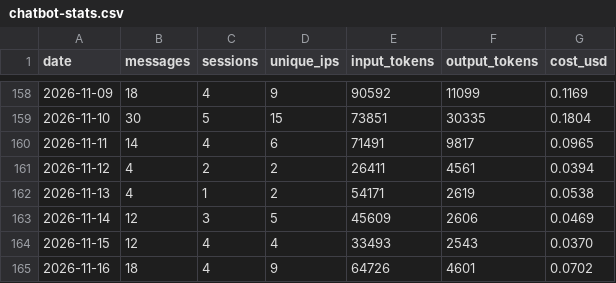
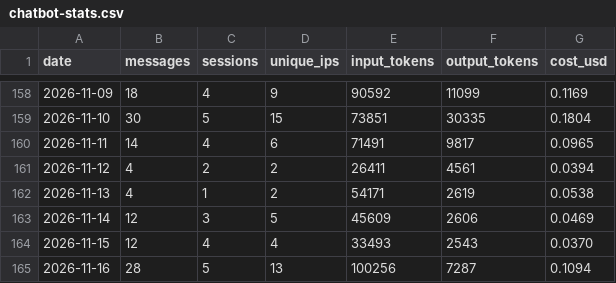
Before and after one commit to wbpowell328/sda-website, a CSV file: chatbot/stats/chatbot-stats.csv, drawn as a sheet; only a part is shown, gaps mark what is left out.

```diff
--- a/chatbot/stats/chatbot-stats.csv
+++ b/chatbot/stats/chatbot-stats.csv
@@ -164,2 +164,2 @@ date,messages,sessions,unique_ips,input_tokens,output_tokens,cost_usd
 2026-11-15,12,4,4,33493,2543,0.0370
-2026-11-16,18,4,9,64726,4601,0.0702
+2026-11-16,28,5,13,100256,7287,0.1094
```
